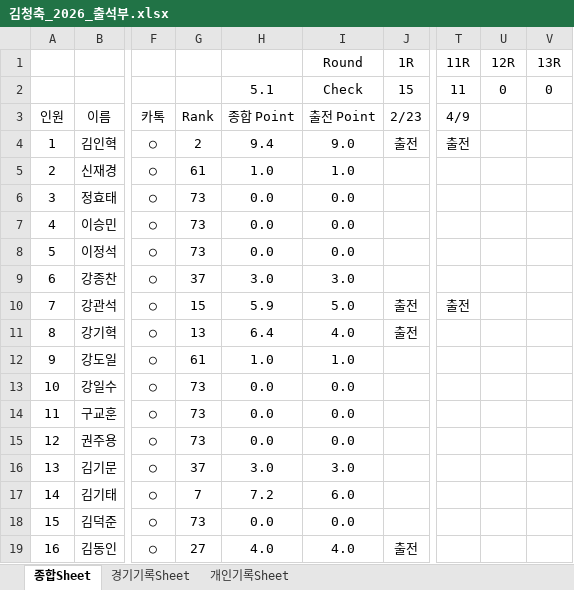
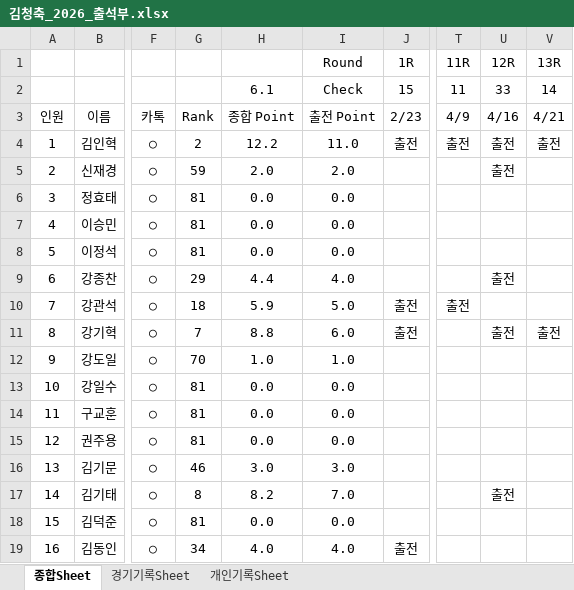
Before and after one commit to winclead/FCKCC, an Excel workbook: 김청축_2026_출석부.xlsx, sheet 종합Sheet, drawn as a sheet; only a part is shown, gaps mark what is left out; values as stored, in another font and other column widths than the file's, no borders; conditional formats not drawn; the diff covers the shown part only; the diff names each change by its address in the sheet, - before the commit and + after, or states it on an @@ line.

```diff
--- a/김청축_2026_출석부.xlsx (sheet 종합Sheet)
+++ b/김청축_2026_출석부.xlsx (sheet 종합Sheet)
-H2: 5.1
+H2: 6.1
-U2 (12R): 0
+U2 (12R): 33
-V2 (13R): 0
+V2 (13R): 14
-U3 (12R): (empty)
+U3 (12R): 4/16
-V3 (13R): (empty)
+V3 (13R): 4/21
-H4: 9.4
+H4: 12.2
-I4 (Round): 9.0
+I4 (Round): 11.0
-U4:U5 (12R): (empty)
+U4:U5 (12R): 출전
-V4 (13R): (empty)
+V4 (13R): 출전
-G5: 61
+G5: 59
-H5: 1.0
+H5: 2.0
-I5 (Round): 1.0
+I5 (Round): 2.0
-G6:G8: 73
+G6:G8: 81
-G9: 37
+G9: 29
-H9: 3.0
+H9: 4.4
-I9 (Round): 3.0
+I9 (Round): 4.0
-U9 (12R): (empty)
+U9 (12R): 출전
-G10: 15
+G10: 18
-G11: 13
+G11: 7
-H11: 6.4
+H11: 8.8
-I11 (Round): 4.0
+I11 (Round): 6.0
-U11 (12R): (empty)
+U11 (12R): 출전
-V11 (13R): (empty)
+V11 (13R): 출전
-G12: 61
+G12: 70
-G13:G15: 73
+G13:G15: 81
-G16: 37
+G16: 46
-G17: 7
+G17: 8
-H17: 7.2
+H17: 8.2
-I17 (Round): 6.0
+I17 (Round): 7.0
-U17 (12R): (empty)
+U17 (12R): 출전
-G18: 73
+G18: 81
-G19: 27
+G19: 34
```
Also changed, not shown: 6 added rows, 184 edited cells, cell formats and row numbers in column A elsewhere in this sheet, sheet 개인기록Sheet, sheet 경기기록Sheet, formulas that keep their value.
